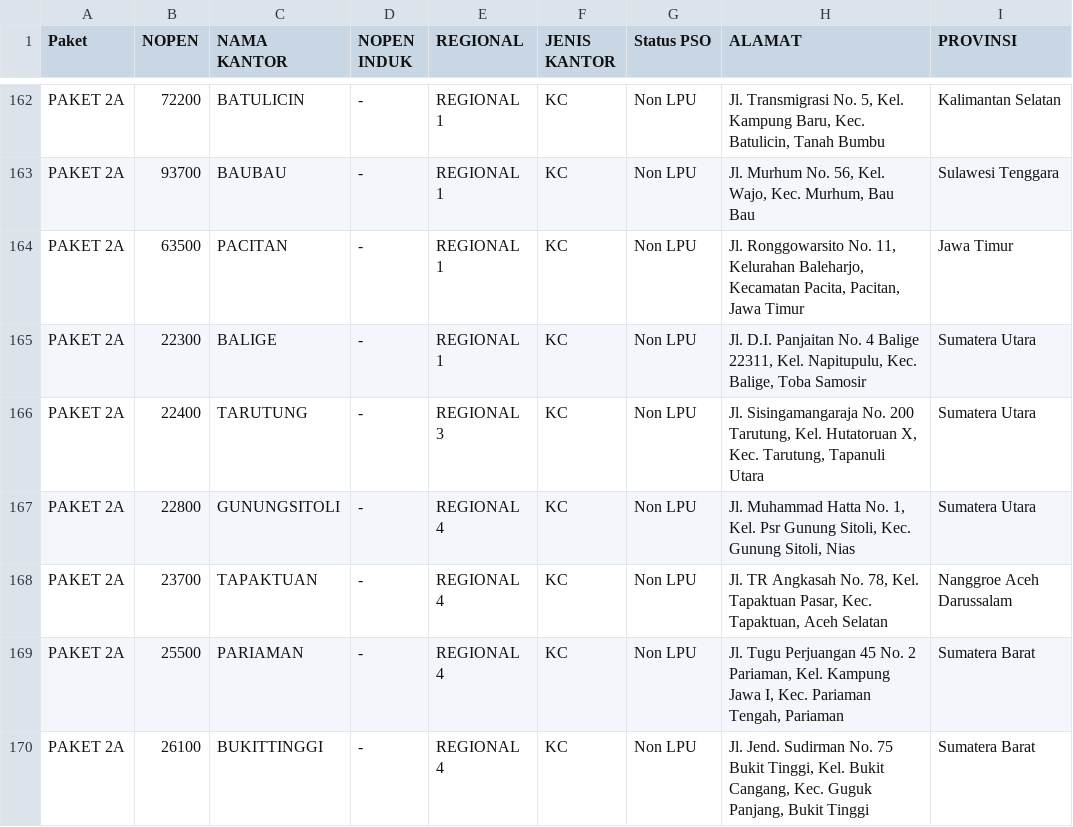
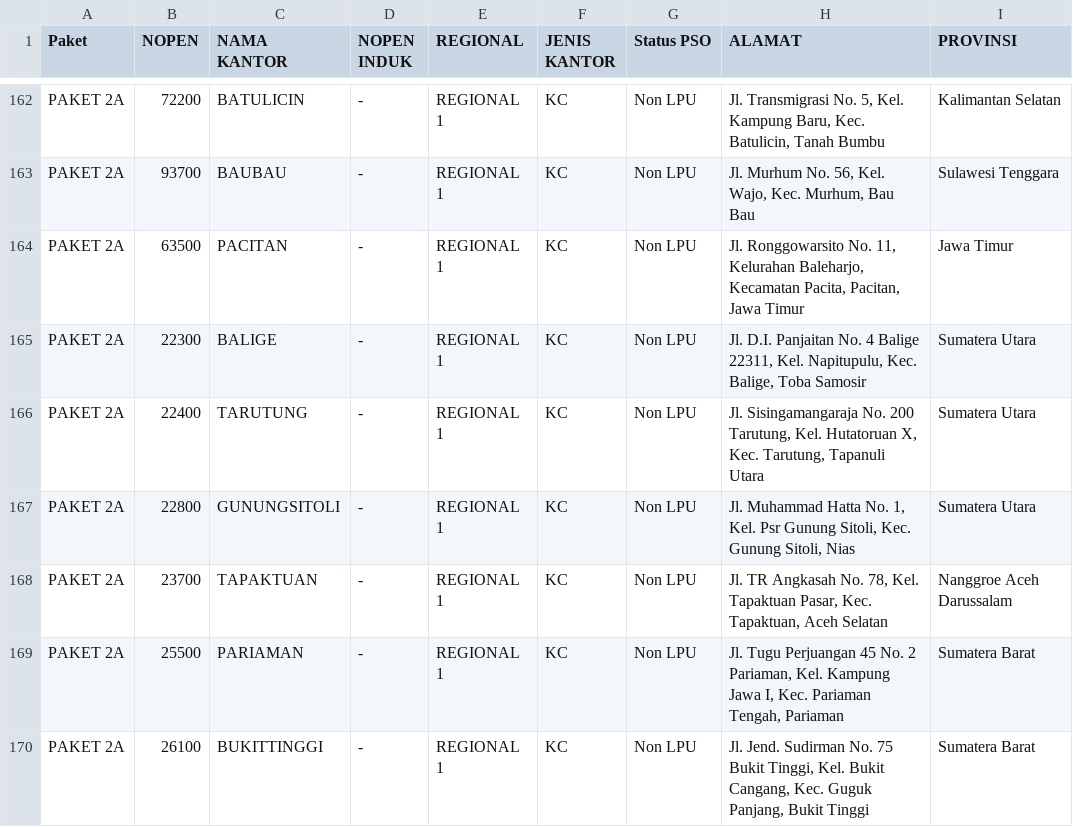
Before and after one commit to nsocpos/nsocpos.github.io, a CSV file: data.csv, drawn as a sheet; only a part is shown, gaps mark what is left out; the diff covers the shown part only; the diff names each change by its address in the sheet, - before the commit and + after, or states it on an @@ line.

Commit message:
Update Regional

```diff
--- a/data.csv
+++ b/data.csv
-E166 (REGIONAL): REGIONAL 3
+E166 (REGIONAL): REGIONAL 1
-E167:E170 (REGIONAL): REGIONAL 4
+E167:E170 (REGIONAL): REGIONAL 1
```
Also changed, not shown: 12 edited cells elsewhere in this file.
